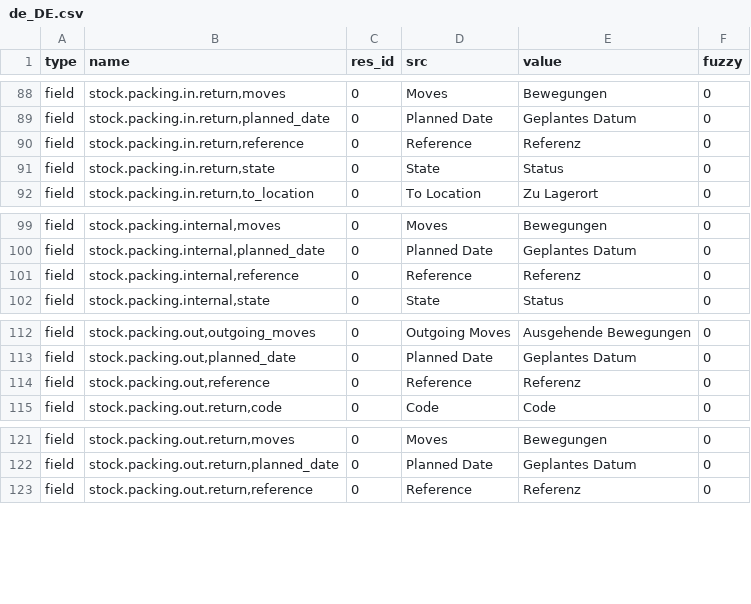
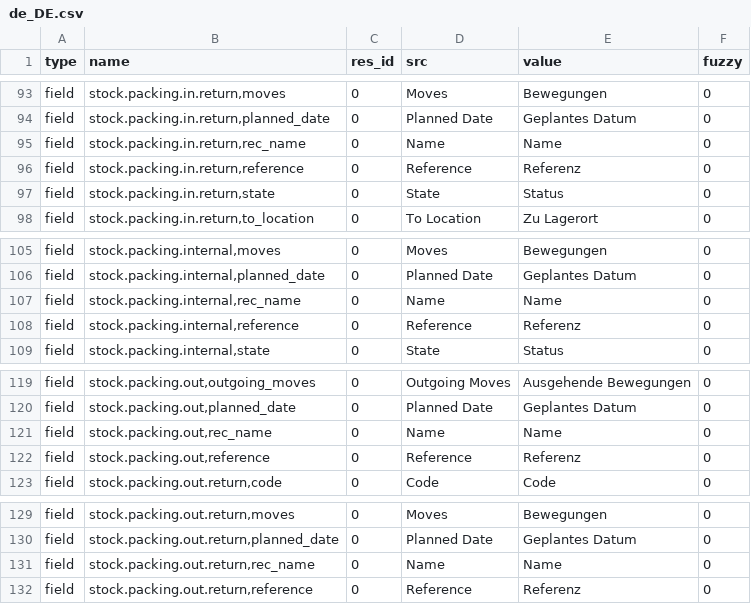
Before and after one commit to hiaselhans/stock, a CSV file: de_DE.csv, drawn as a sheet; only a part is shown, gaps mark what is left out; the diff covers the shown part only.

```diff
--- a/de_DE.csv
+++ b/de_DE.csv
@@ -89,2 +94,3 @@ field,"stock.packing.in.return,moves",0,Moves,Bewegungen,0
 field,"stock.packing.in.return,planned_date",0,Planned Date,Geplantes Datum,0
+field,"stock.packing.in.return,rec_name",0,Name,Name,0
 field,"stock.packing.in.return,reference",0,Reference,Referenz,0
@@ -100,2 +106,3 @@ field,"stock.packing.internal,moves",0,Moves,Bewegungen,0
 field,"stock.packing.internal,planned_date",0,Planned Date,Geplantes Datum,0
+field,"stock.packing.internal,rec_name",0,Name,Name,0
 field,"stock.packing.internal,reference",0,Reference,Referenz,0
@@ -113,2 +120,3 @@ field,"stock.packing.out,outgoing_moves",0,Outgoing Moves,Ausgehende Bewegungen,
 field,"stock.packing.out,planned_date",0,Planned Date,Geplantes Datum,0
+field,"stock.packing.out,rec_name",0,Name,Name,0
 field,"stock.packing.out,reference",0,Reference,Referenz,0
@@ -122,2 +130,3 @@ field,"stock.packing.out.return,moves",0,Moves,Bewegungen,0
 field,"stock.packing.out.return,planned_date",0,Planned Date,Geplantes Datum,0
+field,"stock.packing.out.return,rec_name",0,Name,Name,0
 field,"stock.packing.out.return,reference",0,Reference,Referenz,0
```
Also changed, not shown: 5 added rows elsewhere in this file.
